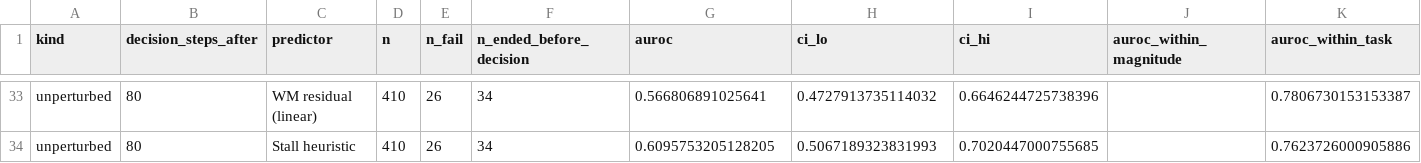
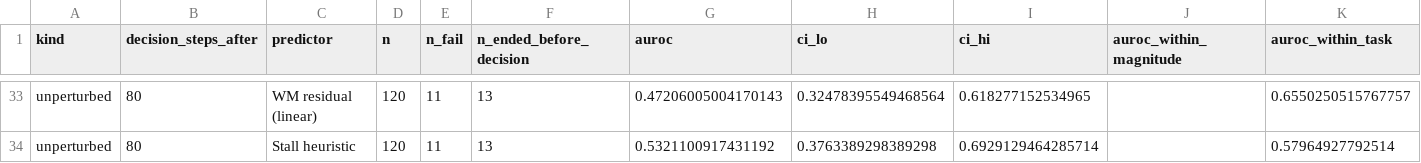
Before and after one commit to HamiltonXFly/vla-long-horizon, a CSV file: reports/part2/auroc.csv, drawn as a sheet; only a part is shown, gaps mark what is left out; the diff covers the shown part only; the diff names each change by its address in the sheet, - before the commit and + after, or states it on an @@ line.

```diff
--- a/reports/part2/auroc.csv
+++ b/reports/part2/auroc.csv
-D33:D34 (n): 410
+D33:D34 (n): 120
-E33:E34 (n_fail): 26
+E33:E34 (n_fail): 11
-F33:F34 (n_ended_before_decision): 34
+F33:F34 (n_ended_before_decision): 13
-G33 (auroc): 0.566806891025641
+G33 (auroc): 0.47206005004170143
-H33 (ci_lo): 0.4727913735114032
+H33 (ci_lo): 0.32478395549468564
-I33 (ci_hi): 0.6646244725738396
+I33 (ci_hi): 0.618277152534965
-K33 (auroc_within_task): 0.7806730153153387
+K33 (auroc_within_task): 0.6550250515767757
-G34 (auroc): 0.6095753205128205
+G34 (auroc): 0.5321100917431192
-H34 (ci_lo): 0.5067189323831993
+H34 (ci_lo): 0.3763389298389298
-I34 (ci_hi): 0.7020447000755685
+I34 (ci_hi): 0.6929129464285714
-K34 (auroc_within_task): 0.7623726000905886
+K34 (auroc_within_task): 0.57964927792514
```
Also changed, not shown: 43 edited cells elsewhere in this file, 7 other files.
